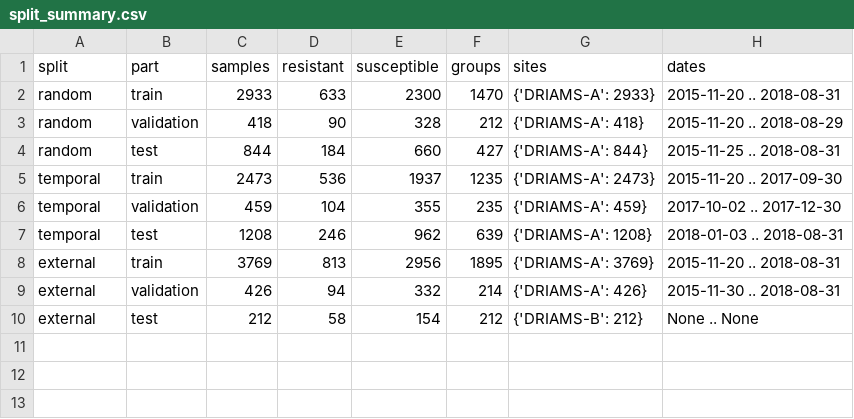
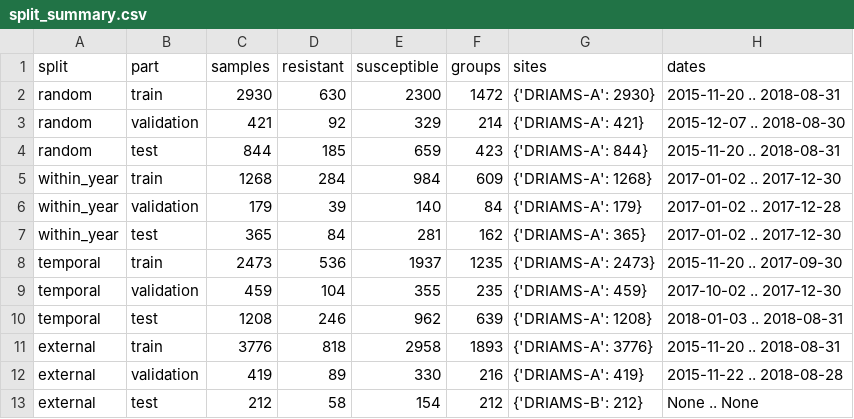
Before and after one commit to Sickwoman/antibiotic-resistance-ai, a CSV file: results/metrics/v0.2/ecoli_ciprofloxacin__intermediate-exclude/split_summary.csv, drawn as a sheet.

```diff
--- a/results/metrics/v0.2/ecoli_ciprofloxacin__intermediate-exclude/split_summary.csv
+++ b/results/metrics/v0.2/ecoli_ciprofloxacin__intermediate-exclude/split_summary.csv
@@ -1,5 +1,8 @@
 split,part,samples,resistant,susceptible,groups,sites,dates
-random,train,2933,633,2300,1470,{'DRIAMS-A': 2933},2015-11-20 .. 2018-08-31
-random,validation,418,90,328,212,{'DRIAMS-A': 418},2015-11-20 .. 2018-08-29
-random,test,844,184,660,427,{'DRIAMS-A': 844},2015-11-25 .. 2018-08-31
+random,train,2930,630,2300,1472,{'DRIAMS-A': 2930},2015-11-20 .. 2018-08-31
+random,validation,421,92,329,214,{'DRIAMS-A': 421},2015-12-07 .. 2018-08-30
+random,test,844,185,659,423,{'DRIAMS-A': 844},2015-11-20 .. 2018-08-31
+within_year,train,1268,284,984,609,{'DRIAMS-A': 1268},2017-01-02 .. 2017-12-30
+within_year,validation,179,39,140,84,{'DRIAMS-A': 179},2017-01-02 .. 2017-12-28
+within_year,test,365,84,281,162,{'DRIAMS-A': 365},2017-01-02 .. 2017-12-30
 temporal,train,2473,536,1937,1235,{'DRIAMS-A': 2473},2015-11-20 .. 2017-09-30
@@ -7,4 +10,4 @@ temporal,validation,459,104,355,235,{'DRIAMS-A': 459},2017-10-02 .. 2017-12-30
 temporal,test,1208,246,962,639,{'DRIAMS-A': 1208},2018-01-03 .. 2018-08-31
-external,train,3769,813,2956,1895,{'DRIAMS-A': 3769},2015-11-20 .. 2018-08-31
-external,validation,426,94,332,214,{'DRIAMS-A': 426},2015-11-30 .. 2018-08-31
+external,train,3776,818,2958,1893,{'DRIAMS-A': 3776},2015-11-20 .. 2018-08-31
+external,validation,419,89,330,216,{'DRIAMS-A': 419},2015-11-22 .. 2018-08-28
 external,test,212,58,154,212,{'DRIAMS-B': 212},None .. None
```
Also changed, not shown: results/metrics/v0.2/ecoli_ciprofloxacin/split_summary.csv, 7 other files.
